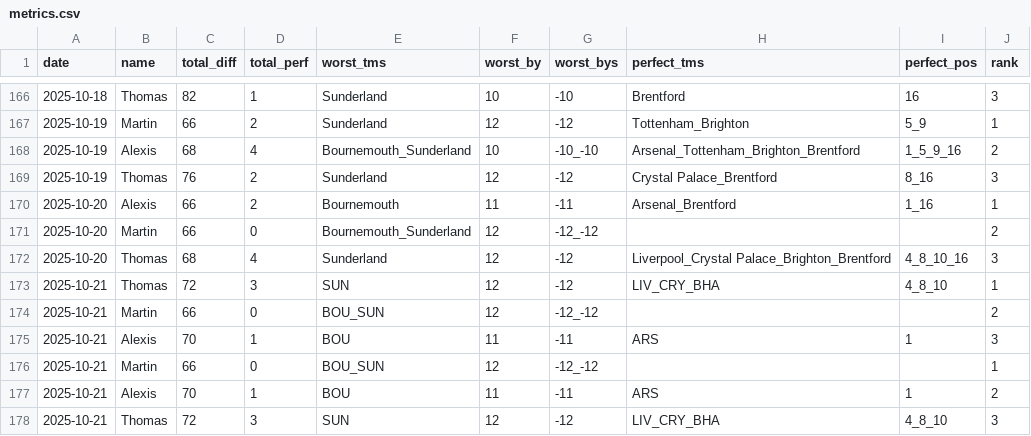
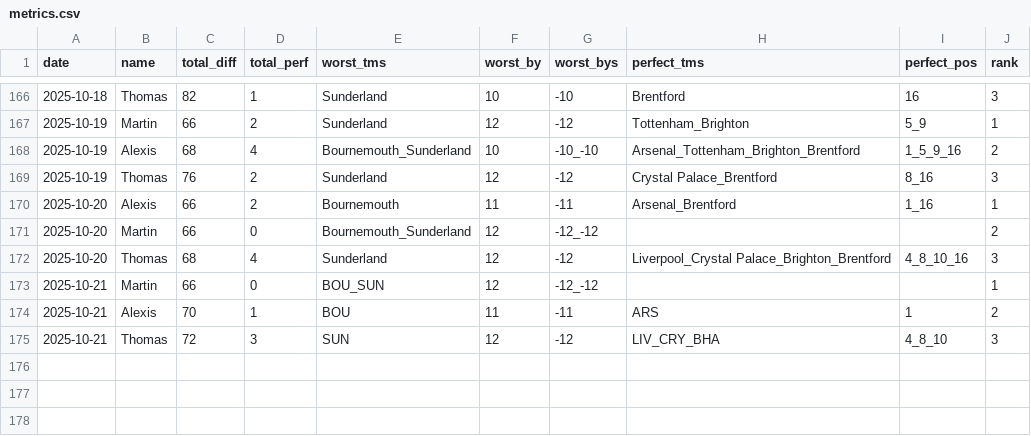
Before and after one commit to martinbog19/pl-preds, a CSV file: data/prem/metrics.csv, drawn as a sheet; only a part is shown, gaps mark what is left out; the diff names each change by its address in the sheet, - before the commit and + after, or states it on an @@ line.

```diff
--- a/data/prem/metrics.csv
+++ b/data/prem/metrics.csv
-row 173: 2025-10-21 | Thomas | 72 | 3 | SUN | 12 | -12 | LIV_CRY_BHA | 4_8_10 | 1
-row 174: 2025-10-21 | Martin | 66 | 0 | BOU_SUN | 12 | -12_-12 |  |  | 2
-row 175: 2025-10-21 | Alexis | 70 | 1 | BOU | 11 | -11 | ARS | 1 | 3
```
Also changed, not shown: data/prem/standings.csv.
